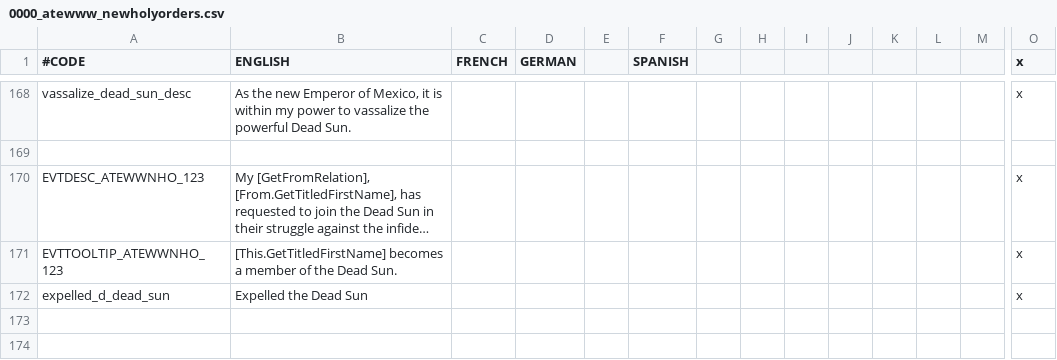
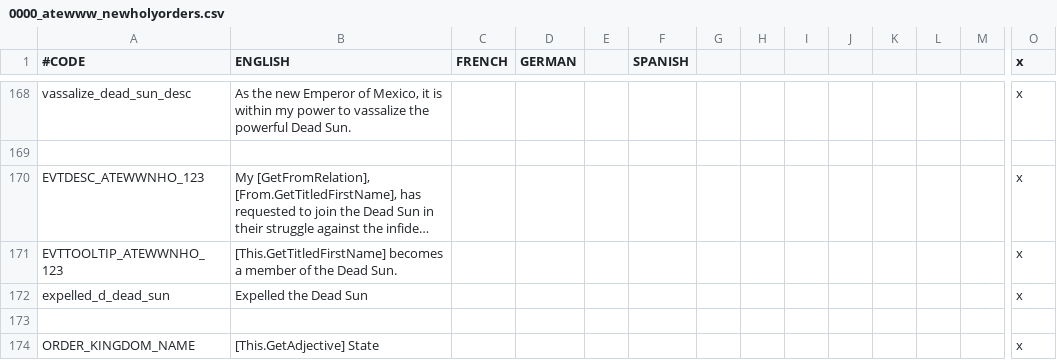
Before and after one commit to Yard1/After-the-End-Wild-Wasteland, a CSV file: localisation/0000_atewww_newholyorders.csv, drawn as a sheet; only a part is shown, gaps mark what is left out; long unchanged cells end in …; rows hold the shown columns only; the diff names each change by its address in the sheet, - before the commit and + after, or states it on an @@ line.

```diff
--- a/localisation/0000_atewww_newholyorders.csv
+++ b/localisation/0000_atewww_newholyorders.csv
+row 173: (empty)
+row 174: ORDER_KINGDOM_NAME | [This.GetAdjective] State |  |  |  |  |  |  |  |  |  |  |  | x
```
Also changed, not shown: localisation/0000_atewww_religious.csv, 13 other files.
